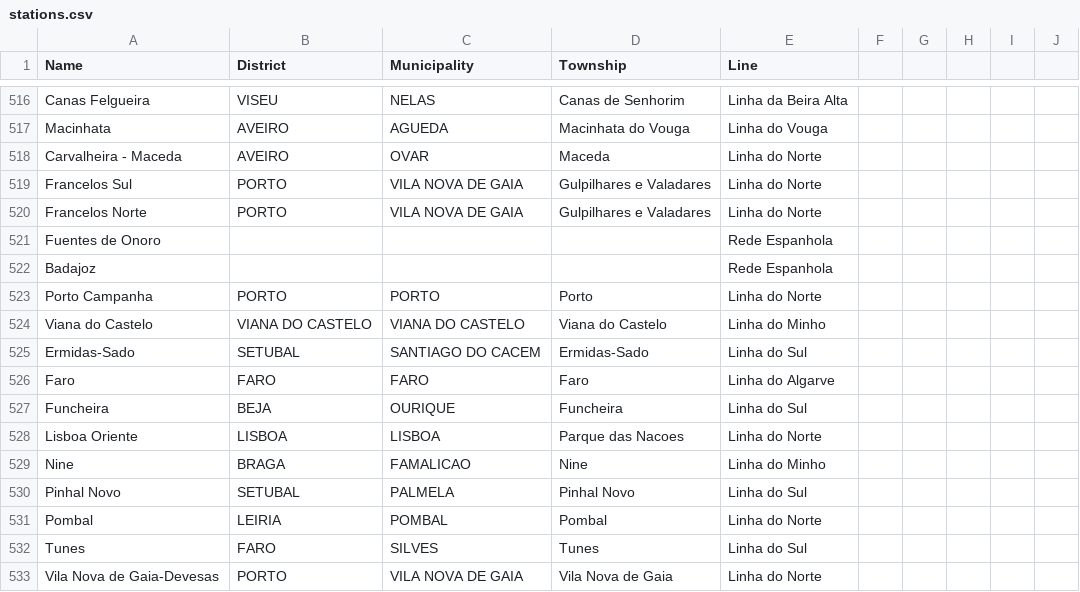
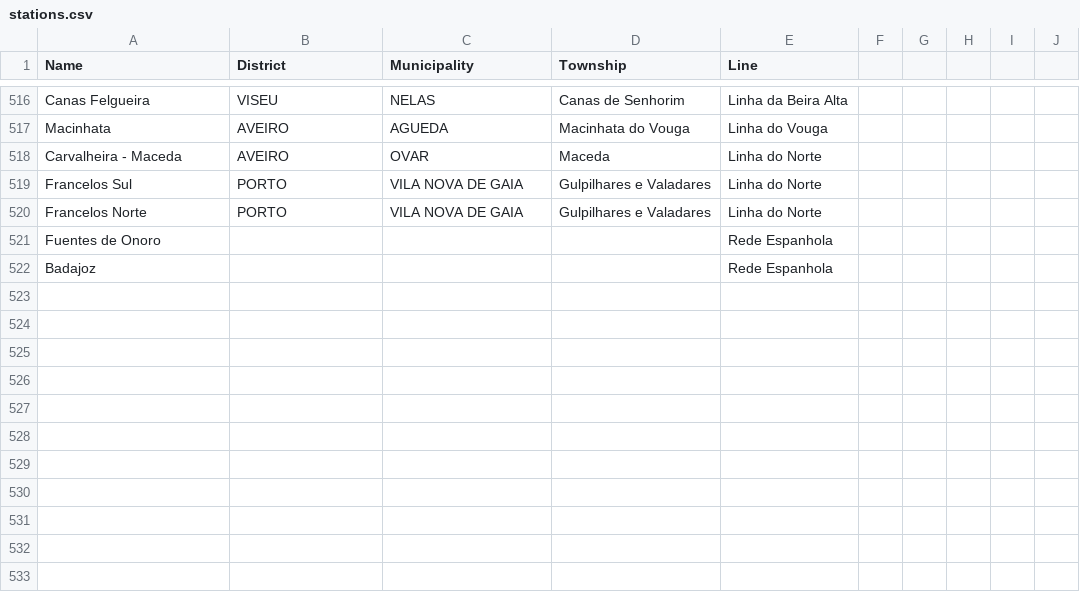
Before and after one commit to franciscopana/DA_Project1, a CSV file: Data/stations.csv, drawn as a sheet; only a part is shown, gaps mark what is left out; the diff names each change by its address in the sheet, - before the commit and + after, or states it on an @@ line.

Commit message:
fix stations.csv

```diff
--- a/Data/stations.csv
+++ b/Data/stations.csv
-row 523: Porto Campanha | PORTO | PORTO | Porto | Linha do Norte
-row 524: Viana do Castelo | VIANA DO CASTELO | VIANA DO CASTELO | Viana do Castelo | Linha do Minho
-row 525: Ermidas-Sado | SETUBAL | SANTIAGO DO CACEM | Ermidas-Sado | Linha do Sul
-row 526: Faro | FARO | FARO | Faro | Linha do Algarve
-row 527: Funcheira | BEJA | OURIQUE | Funcheira | Linha do Sul
-row 528: Lisboa Oriente | LISBOA | LISBOA | Parque das Nacoes | Linha do Norte
-row 529: Nine | BRAGA | FAMALICAO | Nine | Linha do Minho
-row 530: Pinhal Novo | SETUBAL | PALMELA | Pinhal Novo | Linha do Sul
-row 531: Pombal | LEIRIA | POMBAL | Pombal | Linha do Norte
-row 532: Tunes | FARO | SILVES | Tunes | Linha do Sul
-row 533: Vila Nova de Gaia-Devesas | PORTO | VILA NOVA DE GAIA | Vila Nova de Gaia | Linha do Norte
```
Also changed, not shown: 3 other files.
